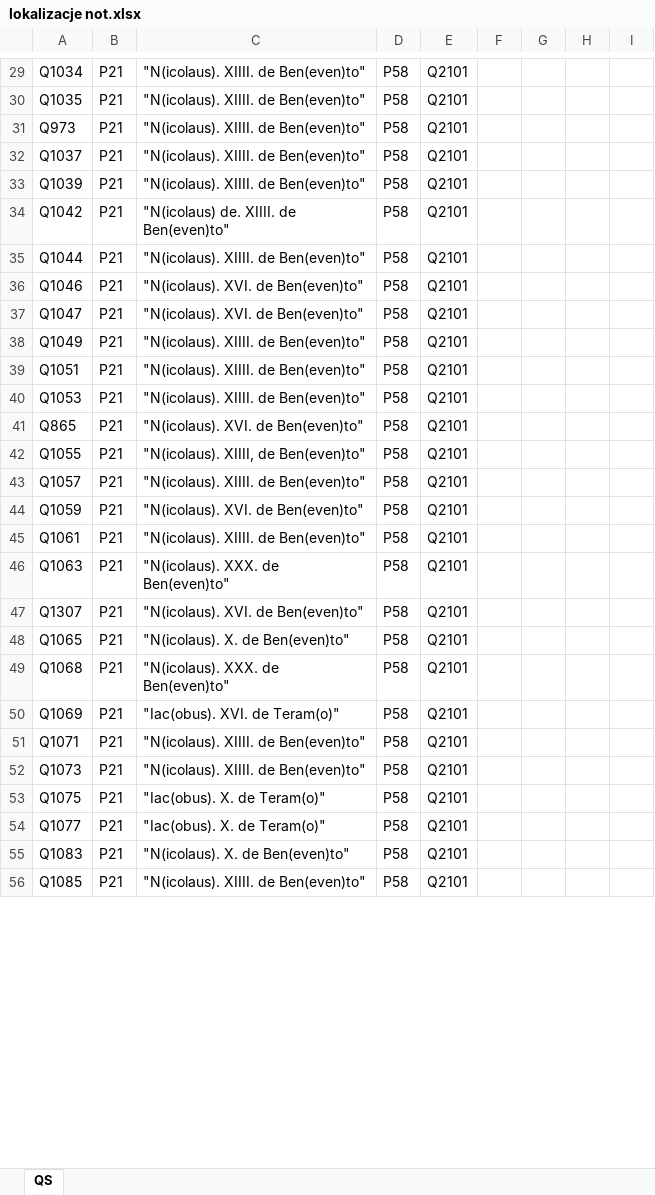
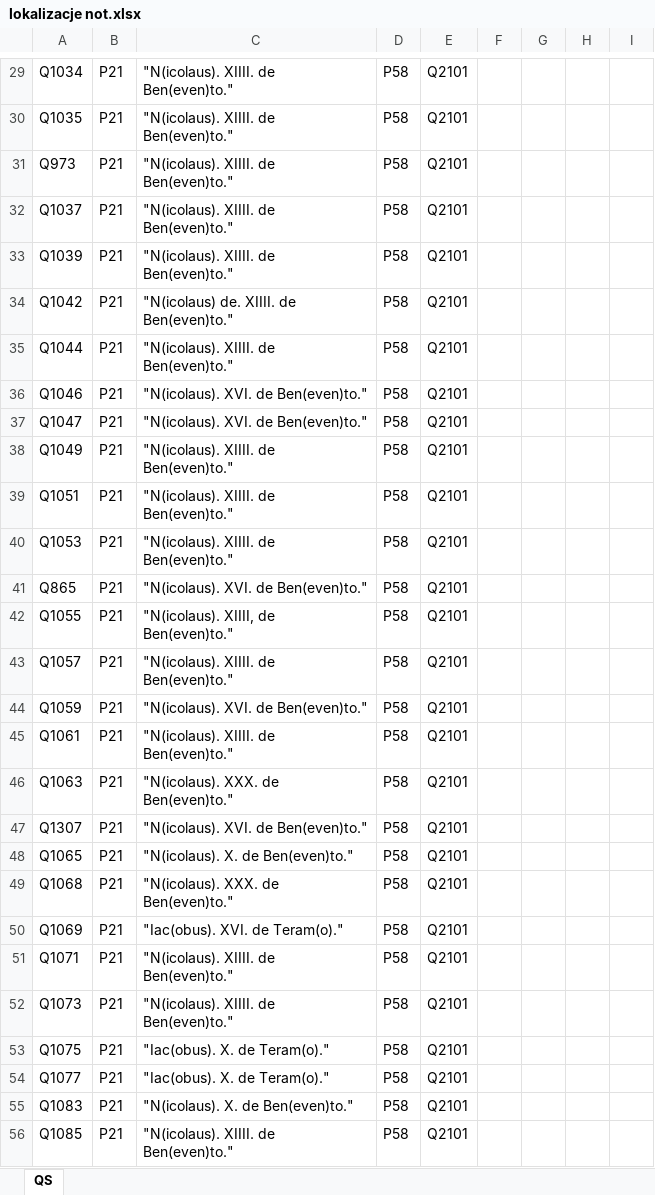
Before and after one commit to lpoznanski/Wiki_update, an Excel workbook: transze 01.2025/poprawki/lokalizacje not.xlsx, sheet QS, drawn as a sheet; only a part is shown, gaps mark what is left out; values as stored, in another font and other column widths than the file's, no borders; conditional formats not drawn; the diff covers the shown part only; the diff names each change by its address in the sheet, - before the commit and + after, or states it on an @@ line.

```diff
--- a/transze 01.2025/poprawki/lokalizacje not.xlsx (sheet QS)
+++ b/transze 01.2025/poprawki/lokalizacje not.xlsx (sheet QS)
-C29:C33: "N(icolaus). XIIII. de Ben(even)to"
+C29:C33: "N(icolaus). XIIII. de Ben(even)to."
-C34: "N(icolaus) de. XIIII. de Ben(even)to"
+C34: "N(icolaus) de. XIIII. de Ben(even)to."
-C35: "N(icolaus). XIIII. de Ben(even)to"
+C35: "N(icolaus). XIIII. de Ben(even)to."
-C36:C37: "N(icolaus). XVI. de Ben(even)to"
+C36:C37: "N(icolaus). XVI. de Ben(even)to."
-C38:C40: "N(icolaus). XIIII. de Ben(even)to"
+C38:C40: "N(icolaus). XIIII. de Ben(even)to."
-C41: "N(icolaus). XVI. de Ben(even)to"
+C41: "N(icolaus). XVI. de Ben(even)to."
-C42: "N(icolaus). XIIII, de Ben(even)to"
+C42: "N(icolaus). XIIII, de Ben(even)to."
-C43: "N(icolaus). XIIII. de Ben(even)to"
+C43: "N(icolaus). XIIII. de Ben(even)to."
-C44: "N(icolaus). XVI. de Ben(even)to"
+C44: "N(icolaus). XVI. de Ben(even)to."
-C45: "N(icolaus). XIIII. de Ben(even)to"
+C45: "N(icolaus). XIIII. de Ben(even)to."
-C46: "N(icolaus). XXX. de Ben(even)to"
+C46: "N(icolaus). XXX. de Ben(even)to."
-C47: "N(icolaus). XVI. de Ben(even)to"
+C47: "N(icolaus). XVI. de Ben(even)to."
-C48: "N(icolaus). X. de Ben(even)to"
+C48: "N(icolaus). X. de Ben(even)to."
-C49: "N(icolaus). XXX. de Ben(even)to"
+C49: "N(icolaus). XXX. de Ben(even)to."
-C50: "Iac(obus). XVI. de Teram(o)"
+C50: "Iac(obus). XVI. de Teram(o)."
-C51:C52: "N(icolaus). XIIII. de Ben(even)to"
+C51:C52: "N(icolaus). XIIII. de Ben(even)to."
-C53:C54: "Iac(obus). X. de Teram(o)"
+C53:C54: "Iac(obus). X. de Teram(o)."
-C55: "N(icolaus). X. de Ben(even)to"
+C55: "N(icolaus). X. de Ben(even)to."
-C56: "N(icolaus). XIIII. de Ben(even)to"
+C56: "N(icolaus). XIIII. de Ben(even)to."
```
Also changed, not shown: 2 added rows and 69 edited cells elsewhere in this sheet, data_check/note-place.xlsx, result.xlsx, 9 other files.
